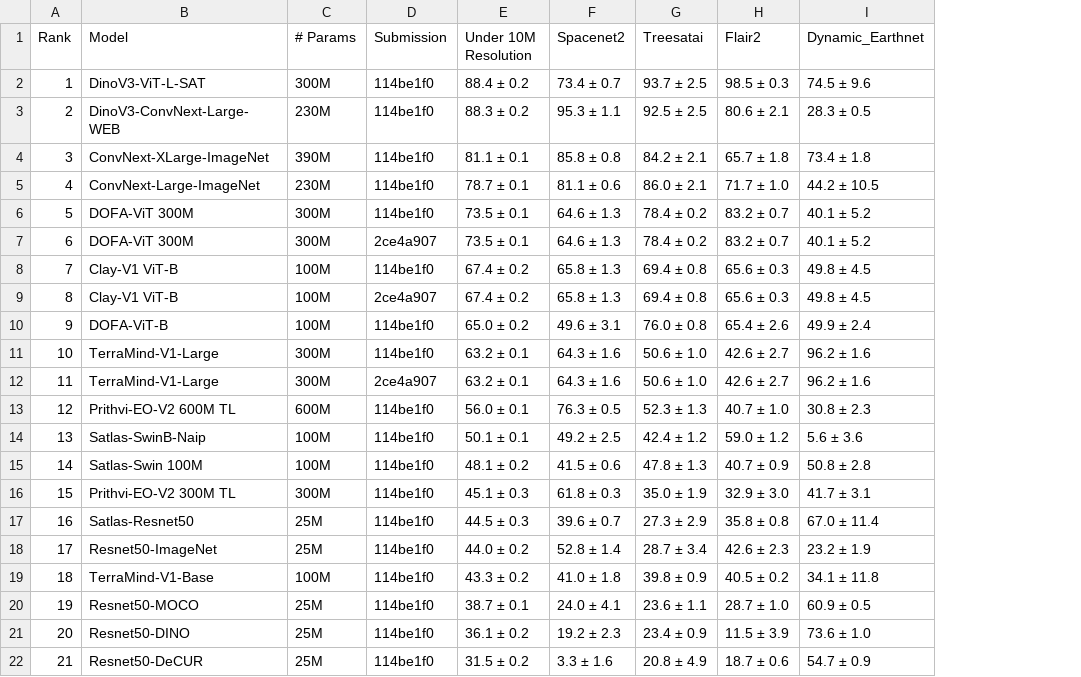
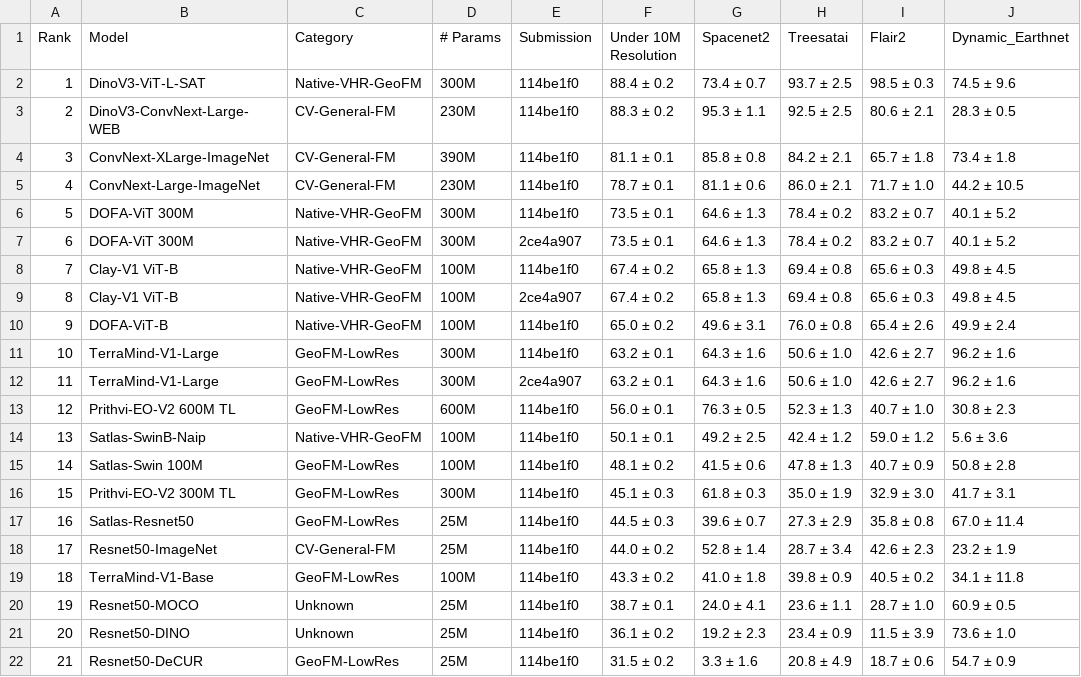
Before and after one commit to kshitijrajsharma/vhr-geo-fm, a CSV file: data/geo-bench2-results-vhr-base.csv, drawn as a sheet; only a part is shown; the diff names each change by its address in the sheet, - before the commit and + after, or states it on an @@ line.

Commit message:
feat : add the results with the model category

```diff
--- a/data/geo-bench2-results-vhr-base.csv
+++ b/data/geo-bench2-results-vhr-base.csv
+column C (Category), rows 2-22: Native-VHR-GeoFM | CV-General-FM | CV-General-FM | CV-General-FM | Native-VHR-GeoFM | Native-VHR-GeoFM | Native-VHR-GeoFM | Native-VHR-GeoFM | Native-VHR-GeoFM | GeoFM-LowRes | GeoFM-LowRes | GeoFM-LowRes | Native-VHR-GeoFM | GeoFM-LowRes | GeoFM-LowRes | GeoFM-LowRes | CV-General-FM | GeoFM-LowRes | Unknown | Unknown | GeoFM-LowRes
```
Also changed, not shown: 1 other file.
